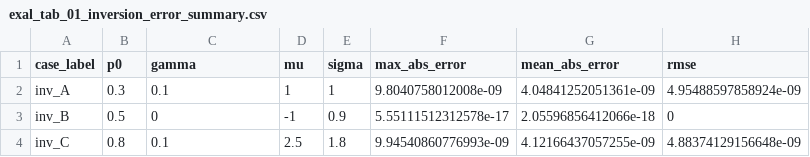
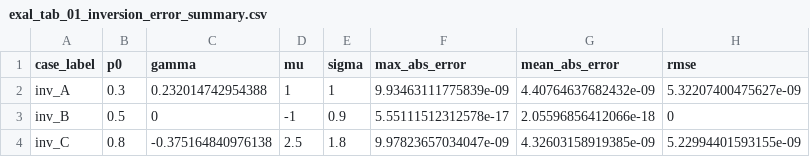
Before and after one commit to AntonioAPDL/exdqlm---Article, a CSV file: analysis/exal/outputs/tables/exal_tab_01_inversion_error_summary.csv, drawn as a sheet.

```diff
--- a/analysis/exal/outputs/tables/exal_tab_01_inversion_error_summary.csv
+++ b/analysis/exal/outputs/tables/exal_tab_01_inversion_error_summary.csv
@@ -1,4 +1,4 @@
 "case_label","p0","gamma","mu","sigma","max_abs_error","mean_abs_error","rmse"
-"inv_A",0.3,0.1,1,1,9.8040758012008e-09,4.04841252051361e-09,4.95488597858924e-09
+"inv_A",0.3,0.232014742954388,1,1,9.93463111775839e-09,4.40764637682432e-09,5.32207400475627e-09
 "inv_B",0.5,0,-1,0.9,5.55111512312578e-17,2.05596856412066e-18,0
-"inv_C",0.8,0.1,2.5,1.8,9.94540860776993e-09,4.12166437057255e-09,4.88374129156648e-09
+"inv_C",0.8,-0.375164840976138,2.5,1.8,9.97823657034047e-09,4.32603158919385e-09,5.22994401593155e-09
```
Also changed, not shown: analysis/exal/outputs/tables/exal_data_08_qexal_pexal_inversion.csv, analysis/exal/outputs/tables/exal_data_09_qexal_p0_identity.csv, 25 other files.
